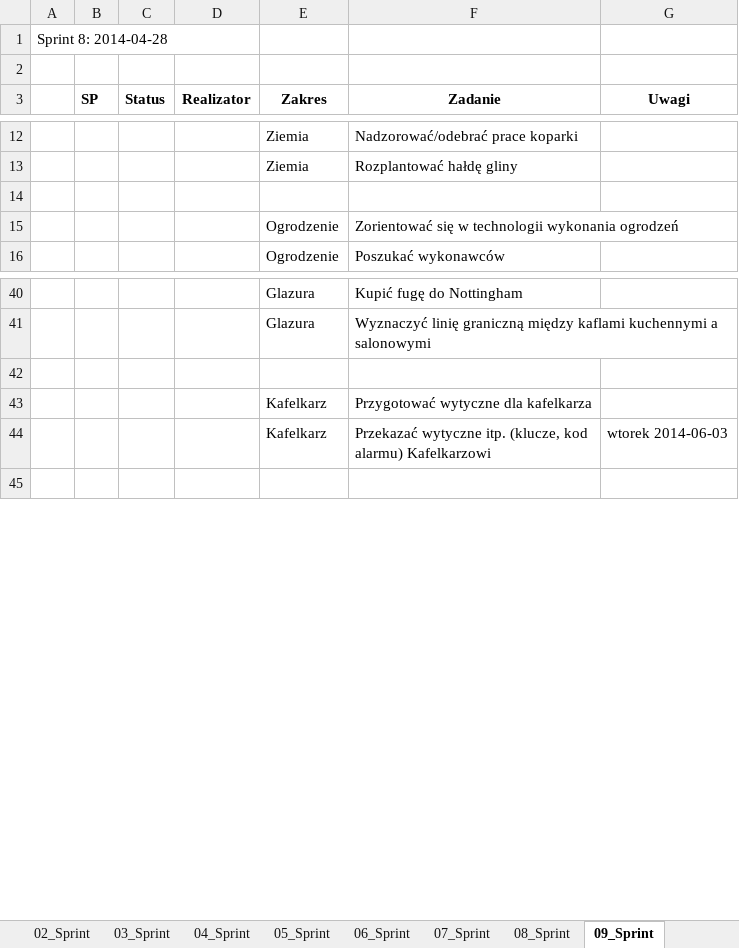
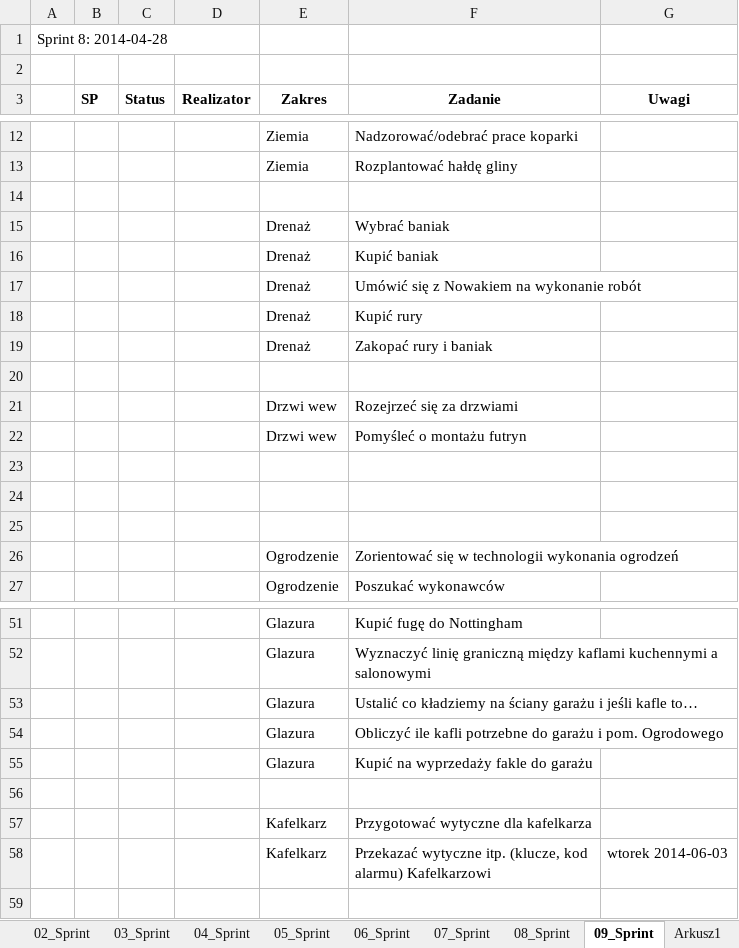
Before and after one commit to bajo2000/mati-sloncowati, an Excel workbook: plan/Backlog.xlsx, sheet 09_Sprint, drawn as a sheet; only a part is shown, gaps mark what is left out; values as stored, in another font and other column widths than the file's, no borders; table styles not drawn; the diff covers the shown part only; the diff names each change by its address in the sheet, - before the commit and + after, or states it on an @@ line.

```diff
--- a/plan/Backlog.xlsx (sheet 09_Sprint)
+++ b/plan/Backlog.xlsx (sheet 09_Sprint)
+sheet tab: Arkusz1
+row 15:  |  |  |  | Drenaż | Wybrać baniak
+row 16:  |  |  |  | Drenaż | Kupić baniak
+row 17:  |  |  |  | Drenaż | Umówić się z Nowakiem na wykonanie robót
+row 18:  |  |  |  | Drenaż | Kupić rury
+row 19:  |  |  |  | Drenaż | Zakopać rury i baniak
+row 20: (empty)
+row 21:  |  |  |  | Drzwi wew | Rozejrzeć się za drzwiami
+row 22:  |  |  |  | Drzwi wew | Pomyśleć o montażu futryn
+row 23: (empty)
+row 24: (empty)
+row 25: (empty)
+row 53:  |  |  |  | Glazura | Ustalić co kładziemy na ściany garażu i jeśli kafle to…
+row 54:  |  |  |  | Glazura | Obliczyć ile kafli potrzebne do garażu i pom. Ogrodowego
+row 55:  |  |  |  | Glazura | Kupić na wyprzedaży fakle do garażu
```
Also changed, not shown: 11 added rows, 3 removed rows and 14 edited cells elsewhere in this sheet.
